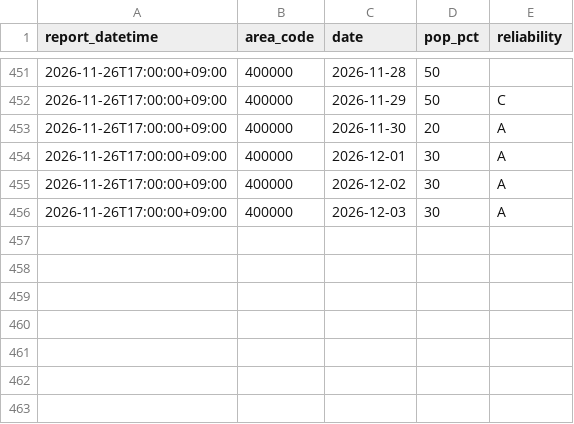
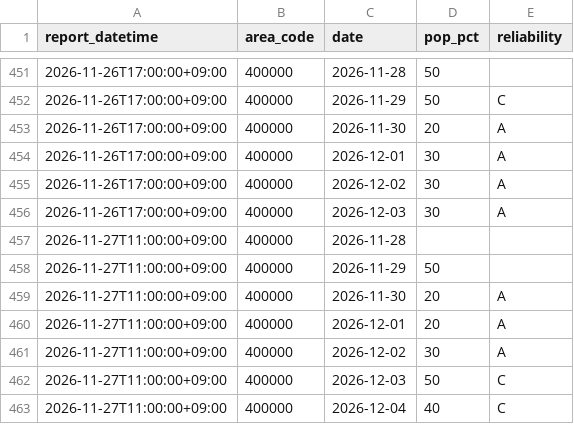
Before and after one commit to yohei-washizaki/fukuoka-dam-outlook, a CSV file: data/normalized/jma_weekly_pop.csv, drawn as a sheet; only a part is shown, gaps mark what is left out.

```diff
--- a/data/normalized/jma_weekly_pop.csv
+++ b/data/normalized/jma_weekly_pop.csv
@@ -456 +456,8 @@ report_datetime,area_code,date,pop_pct,reliability
 2026-11-26T17:00:00+09:00,400000,2026-12-03,30,A
+2026-11-27T11:00:00+09:00,400000,2026-11-28,,
+2026-11-27T11:00:00+09:00,400000,2026-11-29,50,
+2026-11-27T11:00:00+09:00,400000,2026-11-30,20,A
+2026-11-27T11:00:00+09:00,400000,2026-12-01,20,A
+2026-11-27T11:00:00+09:00,400000,2026-12-02,30,A
+2026-11-27T11:00:00+09:00,400000,2026-12-03,50,C
+2026-11-27T11:00:00+09:00,400000,2026-12-04,40,C
```
Also changed, not shown: data/normalized/dam_storage.csv, data/normalized/dam_storage_excl.csv, 5 other files.
